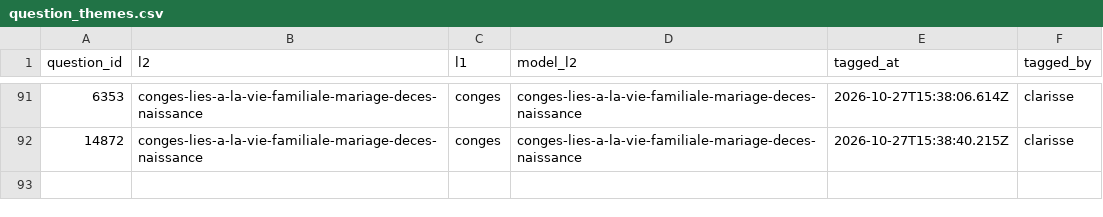
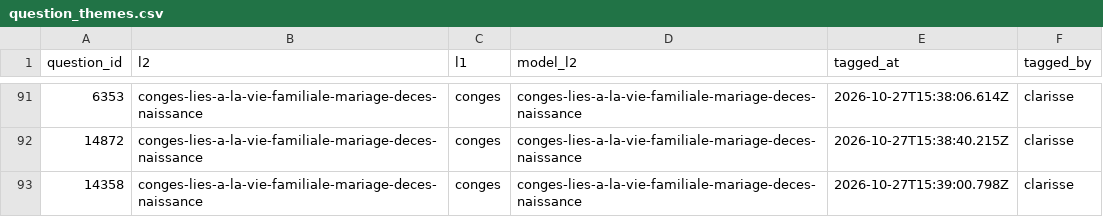
Before and after one commit to rmelisson/fiches-sp-links-tagging, a CSV file: votes/question_themes.csv, drawn as a sheet; only a part is shown, gaps mark what is left out; the diff names each change by its address in the sheet, - before the commit and + after, or states it on an @@ line.

Commit message:
themes: clarisse (92)

```diff
--- a/votes/question_themes.csv
+++ b/votes/question_themes.csv
+row 93: 14358 | conges-lies-a-la-vie-familiale-mariage-deces-naissance | conges | conges-lies-a-la-vie-familiale-mariage-deces-naissance | 2026-10-27T15:39:00.798Z | clarisse
```
